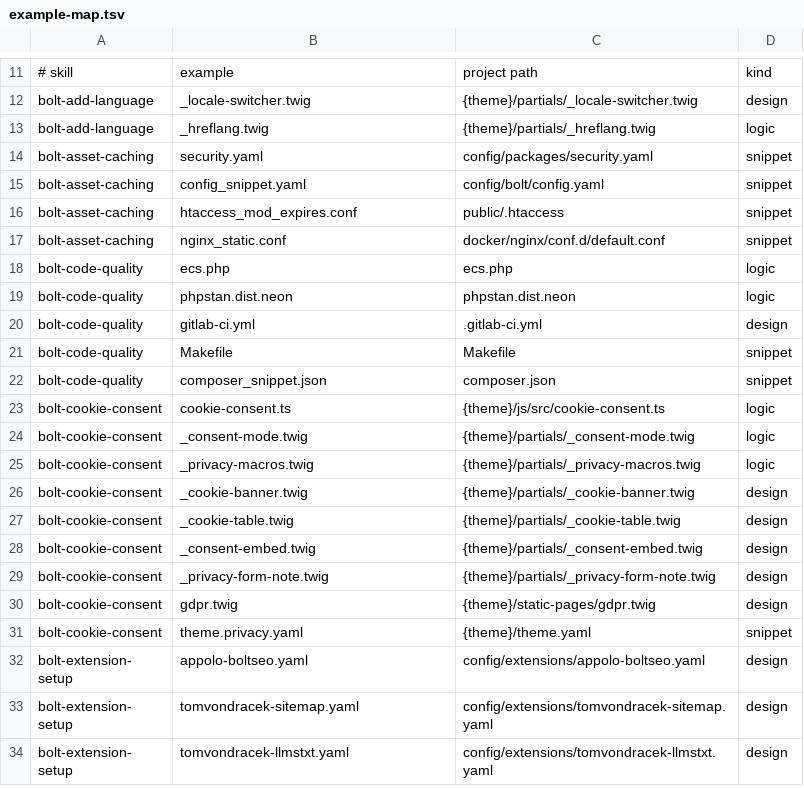
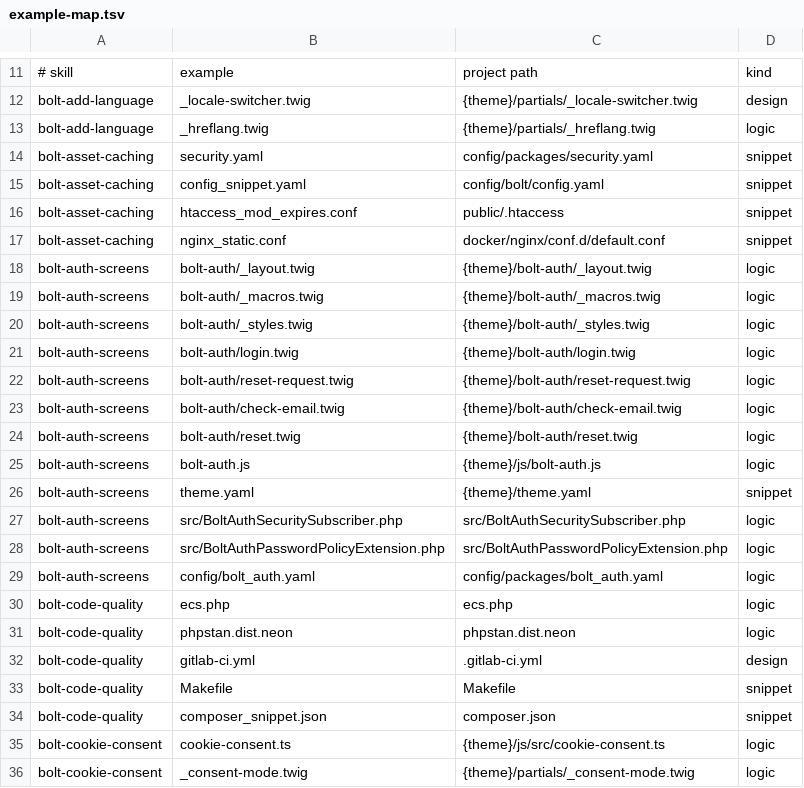
Before and after one commit to Vondry/bolt-skills, a TSV file: skills/bolt-audit/references/example-map.tsv, drawn as a sheet; only a part is shown, gaps mark what is left out; the shorter side is filled out with more unchanged rows.

Commit message:
feat(bolt-auth-screens): branded, hardened Bolt sign-in screens
New skill that replaces Bolt's login, reset request, "link sent" and
new-password screens with one shared layout through theme.yaml
(login_template, reset_password_settings). A project changes only the
seven bolt_auth colours, its badge logo and a watermark symbol; the
templates stay identical in every project.

- auth-screens.php colors derives the button label and checkbox colours
  from the site's tokens and checks every contrast
- scaffold.sh installs the templates, js/bolt-auth.js, self-hosted
  Instrument fonts, the theme.yaml wiring, the Tailwind exclusion and
  the translation units
- security layer: per-IP rate limits on the reset request and reset
  link, a strict per-route CSP with nonce and Trusted Types, no-store,
  no-referrer and COOP headers, and the admin password policy on the
  reset form; password fields are always type="password"
- verify.sh checks templates, wiring, values, the security layer, live
  headers and cookies, a local rate-limit test, Twig and every state
- preview.php renders all twelve states without an account, token or
  e-mail

WORKFLOWS.md gains step 6.9 (edit pencils move to 6.10); verify-all,
bolt-audit, bolt-build and bolt-security-hardening reference the skill.

```diff
--- a/skills/bolt-audit/references/example-map.tsv
+++ b/skills/bolt-audit/references/example-map.tsv
@@ -17,2 +17,14 @@ bolt-asset-caching	htaccess_mod_expires.conf	public/.htaccess	snippet
 bolt-asset-caching	nginx_static.conf	docker/nginx/conf.d/default.conf	snippet
+bolt-auth-screens	bolt-auth/_layout.twig	{theme}/bolt-auth/_layout.twig	logic
+bolt-auth-screens	bolt-auth/_macros.twig	{theme}/bolt-auth/_macros.twig	logic
+bolt-auth-screens	bolt-auth/_styles.twig	{theme}/bolt-auth/_styles.twig	logic
+bolt-auth-screens	bolt-auth/login.twig	{theme}/bolt-auth/login.twig	logic
+bolt-auth-screens	bolt-auth/reset-request.twig	{theme}/bolt-auth/reset-request.twig	logic
+bolt-auth-screens	bolt-auth/check-email.twig	{theme}/bolt-auth/check-email.twig	logic
+bolt-auth-screens	bolt-auth/reset.twig	{theme}/bolt-auth/reset.twig	logic
+bolt-auth-screens	bolt-auth.js	{theme}/js/bolt-auth.js	logic
+bolt-auth-screens	theme.yaml	{theme}/theme.yaml	snippet
+bolt-auth-screens	src/BoltAuthSecuritySubscriber.php	src/BoltAuthSecuritySubscriber.php	logic
+bolt-auth-screens	src/BoltAuthPasswordPolicyExtension.php	src/BoltAuthPasswordPolicyExtension.php	logic
+bolt-auth-screens	config/bolt_auth.yaml	config/packages/bolt_auth.yaml	logic
 bolt-code-quality	ecs.php	ecs.php	logic
```
Also changed, not shown: 36 other files.
